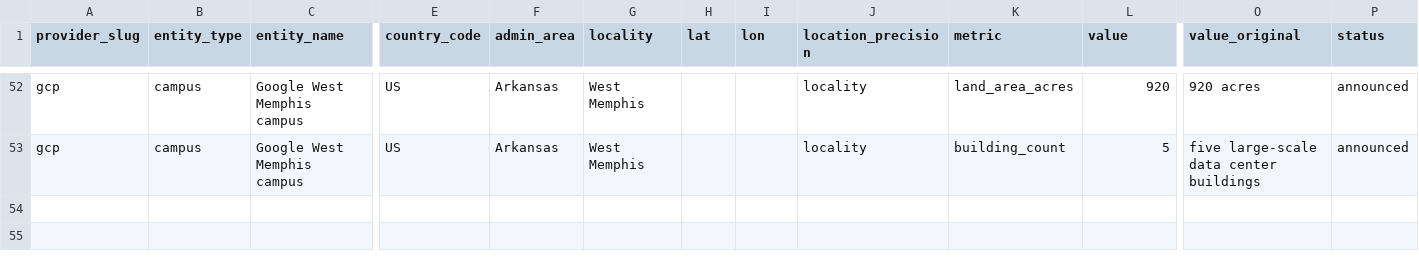
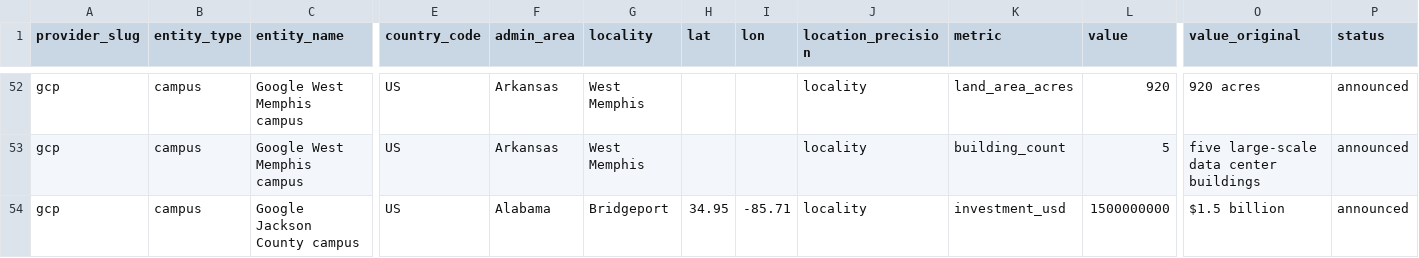
Before and after one commit to sean-reid/cloud-atlas, a CSV file: data/imports/gcp.csv, drawn as a sheet; only a part is shown, gaps mark what is left out; rows hold the shown columns only; the diff names each change by its address in the sheet, - before the commit and + after, or states it on an @@ line.

Commit message:
feat(data): place five Alibaba regions and record the first feed decisions (#52)
Alibaba now lists Amsterdam, Sao Paulo, Paris, Johor and Zhongwei;
their coordinates join the geo index so the probe places them. The
four feed candidates in the production queue are decided: Google's
$1.5 billion Jackson County expansion is transcribed into gcp.csv with
its blog post as the source, and the three global-total claims are
rejected. Recorded decisions now resolve items that are already open
when a run starts, so answering the queue from the repo takes effect.

```diff
--- a/data/imports/gcp.csv
+++ b/data/imports/gcp.csv
+row 54: gcp | campus | Google Jackson County campus | US | Alabama | Bridgeport | 34.95 | -85.71 | locality | investment_usd | 1500000000 | $1.5 billion | announced
```
Also changed, not shown: data/review-decisions.csv, 5 other files.
